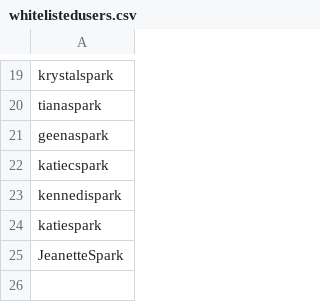
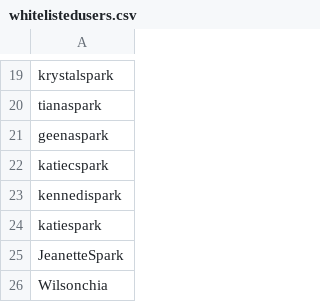
Before and after one commit to ostdotcom/community-bots, a CSV file: telegram/data/whitelistedusers.csv, drawn as a sheet; only a part is shown, gaps mark what is left out.

Commit message:
whitelist @Wilsonchia

```diff
--- a/telegram/data/whitelistedusers.csv
+++ b/telegram/data/whitelistedusers.csv
@@ -25 +25,2 @@ katiespark
 JeanetteSpark
+Wilsonchia
```
Also changed, not shown: 1 other file.
